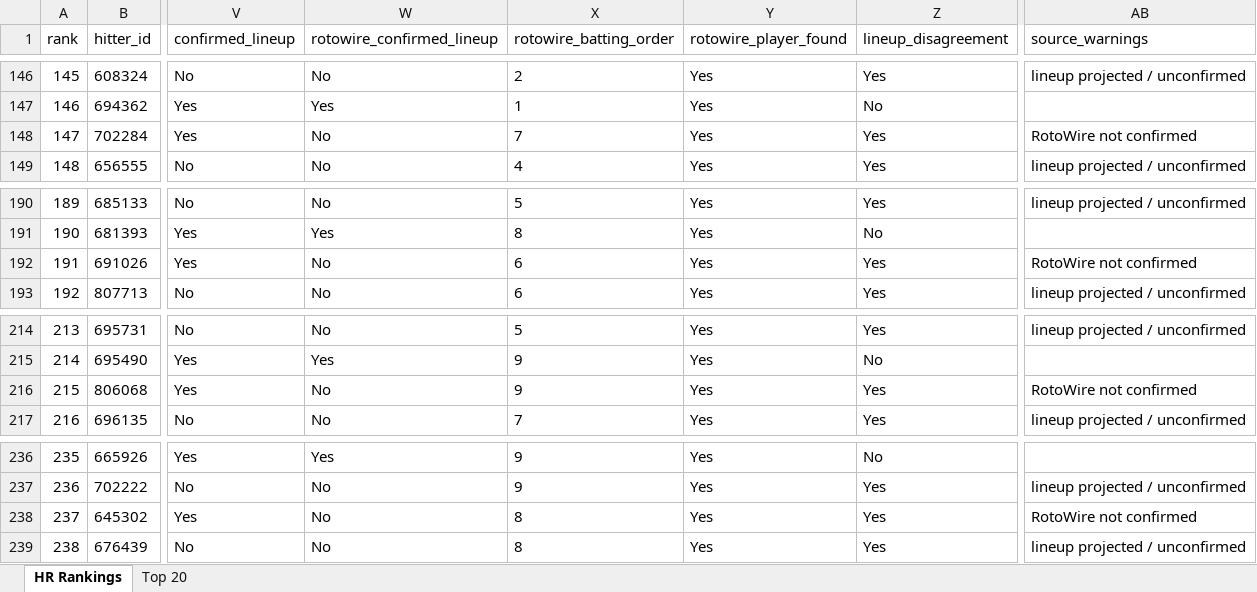
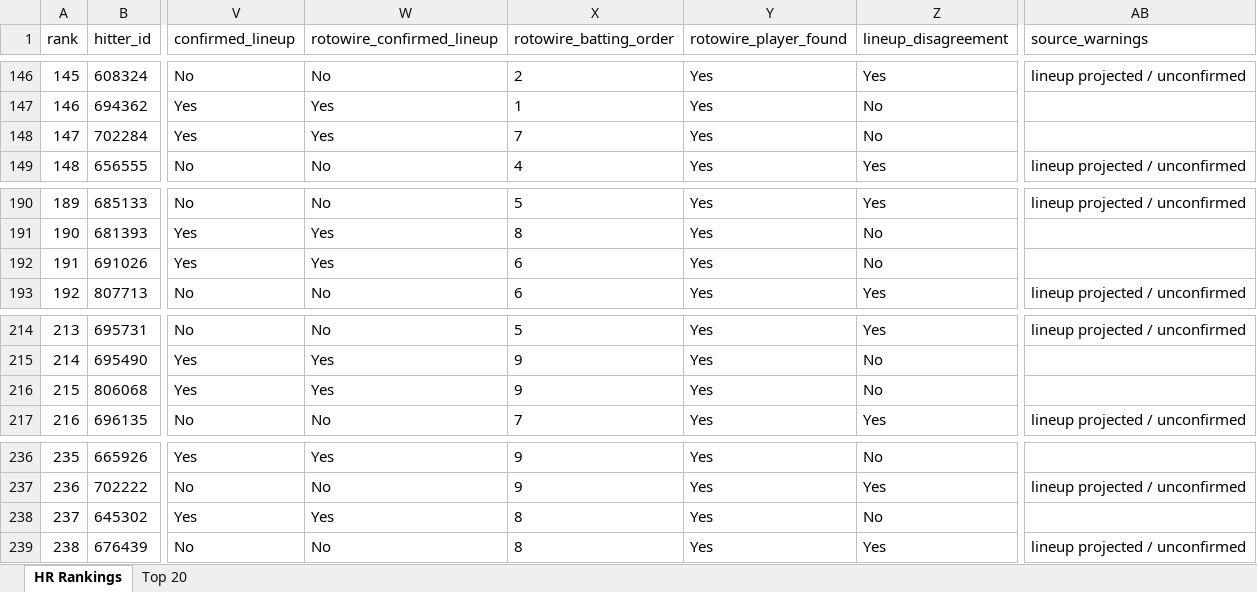
Before and after one commit to etbell28/hitter-tool, an Excel workbook: outputs/daily/hr_rankings_2026-06-23.xlsx, sheet HR Rankings, drawn as a sheet; only a part is shown, gaps mark what is left out; values as stored, in another font and other column widths than the file's, no borders; the diff covers the shown part only; the diff names each change by its address in the sheet, - before the commit and + after, or states it on an @@ line.

```diff
--- a/outputs/daily/hr_rankings_2026-06-23.xlsx (sheet HR Rankings)
+++ b/outputs/daily/hr_rankings_2026-06-23.xlsx (sheet HR Rankings)
-W148 (rotowire_confirmed_lineup): No
+W148 (rotowire_confirmed_lineup): Yes
-Z148 (lineup_disagreement): Yes
+Z148 (lineup_disagreement): No
-AB148 (source_warnings): RotoWire not confirmed
+AB148 (source_warnings): (empty)
-W192 (rotowire_confirmed_lineup): No
+W192 (rotowire_confirmed_lineup): Yes
-Z192 (lineup_disagreement): Yes
+Z192 (lineup_disagreement): No
-AB192 (source_warnings): RotoWire not confirmed
+AB192 (source_warnings): (empty)
-W216 (rotowire_confirmed_lineup): No
+W216 (rotowire_confirmed_lineup): Yes
-Z216 (lineup_disagreement): Yes
+Z216 (lineup_disagreement): No
-AB216 (source_warnings): RotoWire not confirmed
+AB216 (source_warnings): (empty)
-W238 (rotowire_confirmed_lineup): No
+W238 (rotowire_confirmed_lineup): Yes
-Z238 (lineup_disagreement): Yes
+Z238 (lineup_disagreement): No
-AB238 (source_warnings): RotoWire not confirmed
+AB238 (source_warnings): (empty)
```
Also changed, not shown: 49 edited cells elsewhere in this sheet, sheet Top 20, outputs/daily/hr_rankings_2026-06-23_full.xlsx, 8 other files.
